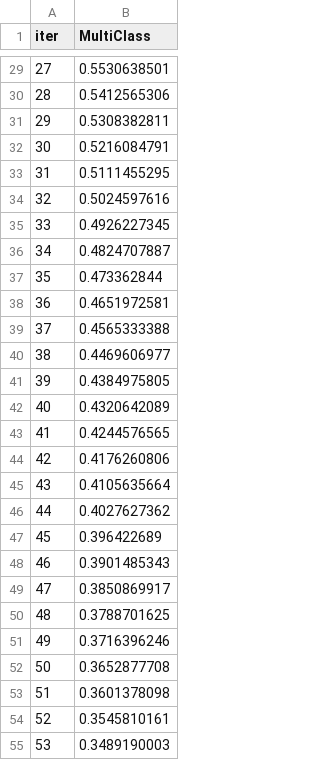
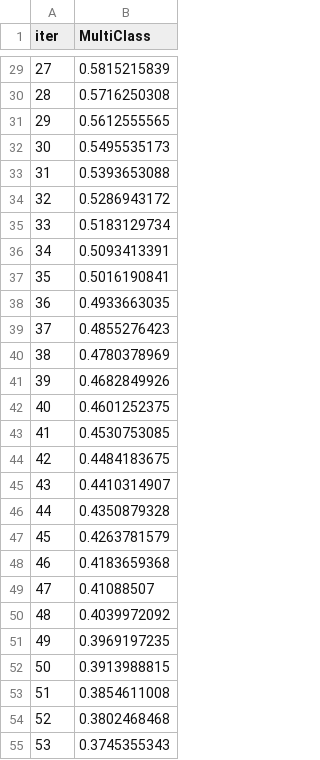
Before and after one commit to aminmirkouei/CyCon_v1, a TSV file: backend/catboost_info/learn_error.tsv, drawn as a sheet; only a part is shown, gaps mark what is left out; the diff covers the shown part only.

```diff
--- a/backend/catboost_info/learn_error.tsv
+++ b/backend/catboost_info/learn_error.tsv
@@ -29,27 +29,27 @@ iter	MultiClass
-27	0.5530638501
-28	0.5412565306
-29	0.5308382811
-30	0.5216084791
-31	0.5111455295
-32	0.5024597616
-33	0.4926227345
-34	0.4824707887
-35	0.473362844
-36	0.4651972581
-37	0.4565333388
-38	0.4469606977
-39	0.4384975805
-40	0.4320642089
-41	0.4244576565
-42	0.4176260806
-43	0.4105635664
-44	0.4027627362
-45	0.396422689
-46	0.3901485343
-47	0.3850869917
-48	0.3788701625
-49	0.3716396246
-50	0.3652877708
-51	0.3601378098
-52	0.3545810161
-53	0.3489190003
+27	0.5815215839
+28	0.5716250308
+29	0.5612555565
+30	0.5495535173
+31	0.5393653088
+32	0.5286943172
+33	0.5183129734
+34	0.5093413391
+35	0.5016190841
+36	0.4933663035
+37	0.4855276423
+38	0.4780378969
+39	0.4682849926
+40	0.4601252375
+41	0.4530753085
+42	0.4484183675
+43	0.4410314907
+44	0.4350879328
+45	0.4263781579
+46	0.4183659368
+47	0.41088507
+48	0.4039972092
+49	0.3969197235
+50	0.3913988815
+51	0.3854611008
+52	0.3802468468
+53	0.3745355343
```
Also changed, not shown: 73 edited cells elsewhere in this file, backend/catboost_info/time_left.tsv, 7 other files.
